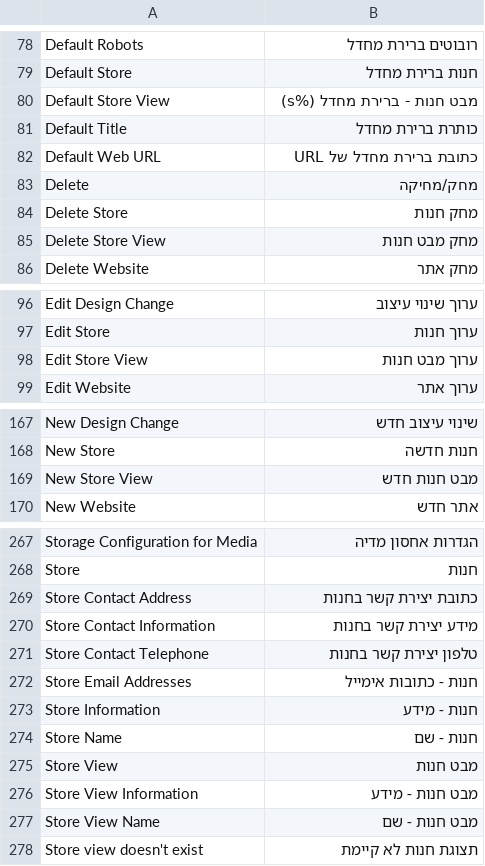
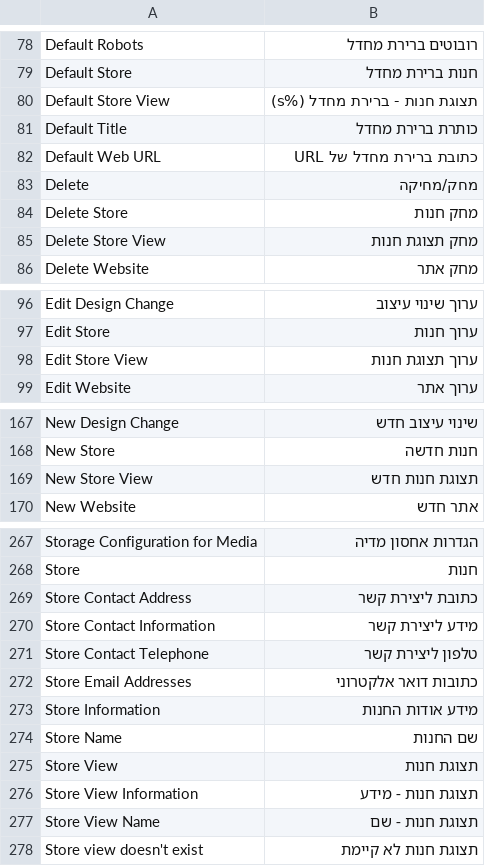
Before and after one commit to itaymesh/magento-hebrew-translation, a CSV file: app/locale/he_IL/Mage_Core.csv, drawn as a sheet; only a part is shown, gaps mark what is left out; the diff covers the shown part only.

```diff
--- a/app/locale/he_IL/Mage_Core.csv
+++ b/app/locale/he_IL/Mage_Core.csv
@@ -79,3 +79,3 @@
 "Default Store","חנות ברירת מחדל",
-"Default Store View","מבט חנות - ברירת מחדל  (%s)",
+"Default Store View","תצוגת חנות - ברירת מחדל  (%s)",
 "Default Title","כותרת ברירת מחדל",
@@ -84,3 +84,3 @@
 "Delete Store","מחק חנות",
-"Delete Store View","מחק מבט חנות",
+"Delete Store View","מחק תצוגת חנות",
 "Delete Website","מחק אתר",
@@ -97,3 +97,3 @@
 "Edit Store","ערוך חנות",
-"Edit Store View","ערוך מבט חנות",
+"Edit Store View","ערוך תצוגת חנות",
 "Edit Website","ערוך אתר",
@@ -168,3 +168,3 @@
 "New Store","חנות חדשה",
-"New Store View","מבט חנות חדש",
+"New Store View","תצוגת חנות חדש",
 "New Website","אתר חדש",
@@ -268,11 +268,11 @@
 "Store","חנות",
-"Store Contact Address","כתובת יצירת קשר בחנות",
-"Store Contact Information","מידע יצירת קשר בחנות",
-"Store Contact Telephone","טלפון יצירת קשר בחנות",
-"Store Email Addresses","חנות - כתובות אימייל",
-"Store Information","חנות - מידע",
-"Store Name","חנות - שם",
-"Store View","מבט חנות",
-"Store View Information","מבט חנות - מידע",
-"Store View Name","מבט חנות - שם",
+"Store Contact Address","כתובת ליצירת קשר",
+"Store Contact Information","מידע ליצירת קשר",
+"Store Contact Telephone","טלפון ליצירת קשר",
+"Store Email Addresses","כתובות דואר אלקטרוני",
+"Store Information","מידע אודות החנות",
+"Store Name","שם החנות",
+"Store View","תצוגת חנות",
+"Store View Information","תצוגת חנות - מידע",
+"Store View Name","תצוגת חנות - שם",
 "Store view doesn't exist","תצוגת חנות לא קיימת",
```
Also changed, not shown: 4 edited cells elsewhere in this file, app/locale/he_IL/Mage_Adminhtml.csv, app/locale/he_IL/Mage_Api.csv, 54 other files.
